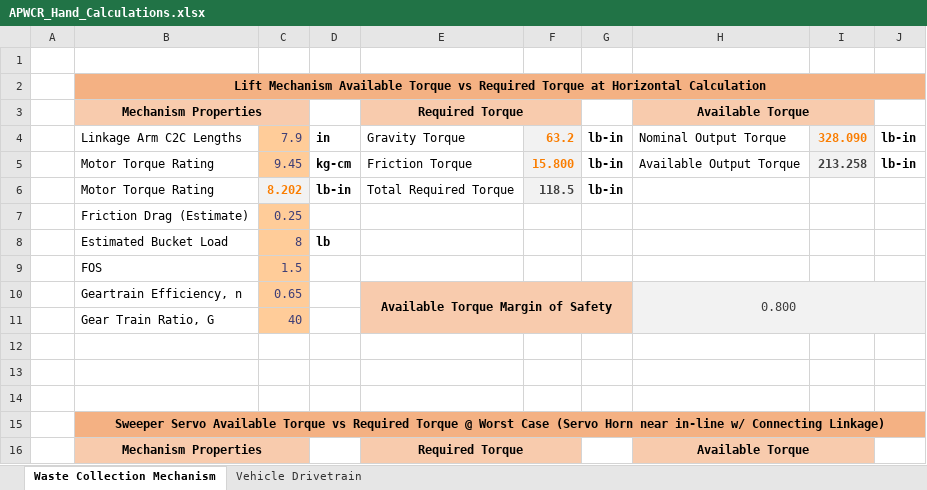
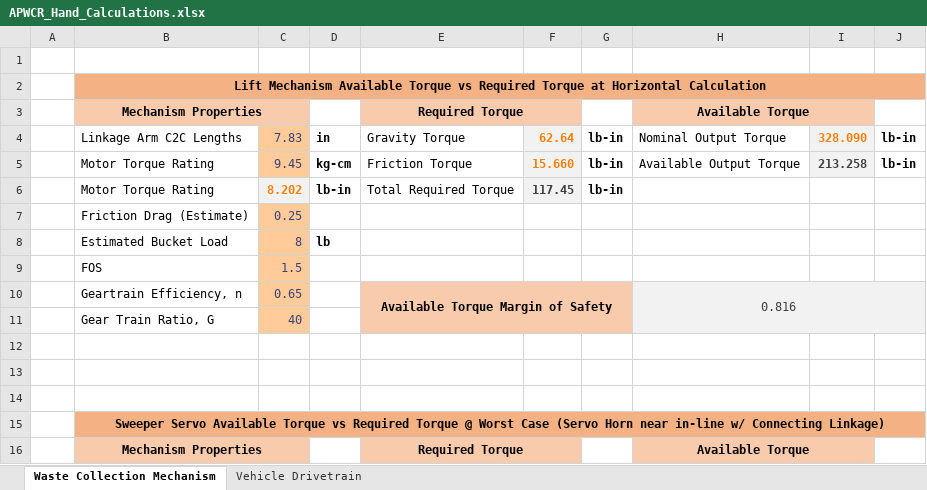
Before and after one commit to JoshCaratao/APWCR_CAD_FILES, an Excel workbook: Analysis/APWCR_Hand_Calculations.xlsx, sheet Waste Collection Mechanism, drawn as a sheet; only a part is shown; values as stored, in another font and other column widths than the file's, no borders; charts and pictures and conditional formats not drawn; the diff names each change by its address in the sheet, - before the commit and + after, or states it on an @@ line.

Commit message:
Adjusted Waste Collection Arm Sizing

```diff
--- a/Analysis/APWCR_Hand_Calculations.xlsx (sheet Waste Collection Mechanism)
+++ b/Analysis/APWCR_Hand_Calculations.xlsx (sheet Waste Collection Mechanism)
-C4: 7.9
+C4: 7.83
-F4: 63.2
+F4: 62.64
-F5: 15.800
+F5: 15.660
-F6: 118.5
+F6: 117.45
-H10: 0.800
+H10: 0.816
```
Also changed, not shown: 41 other files.
